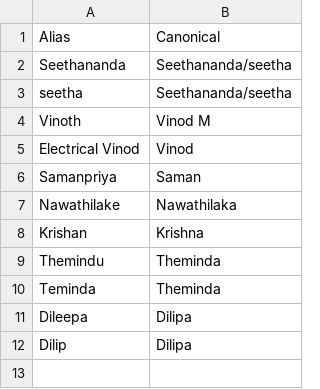
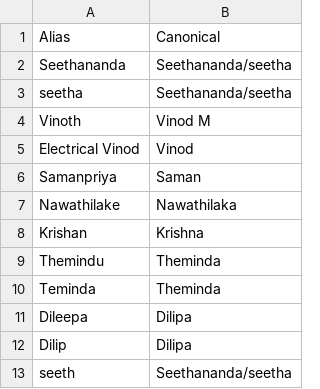
Before and after one commit to yohan114/9632, a CSV file: sources/jobs/labour_aliases.csv, drawn as a sheet; the diff names each change by its address in the sheet, - before the commit and + after, or states it on an @@ line.

```diff
--- a/sources/jobs/labour_aliases.csv
+++ b/sources/jobs/labour_aliases.csv
+row 13: seeth | Seethananda/seetha
```
Also changed, not shown: sources/jobs/labour_rates.csv, sources/oil/fleet_assets.csv, 4 other files.
